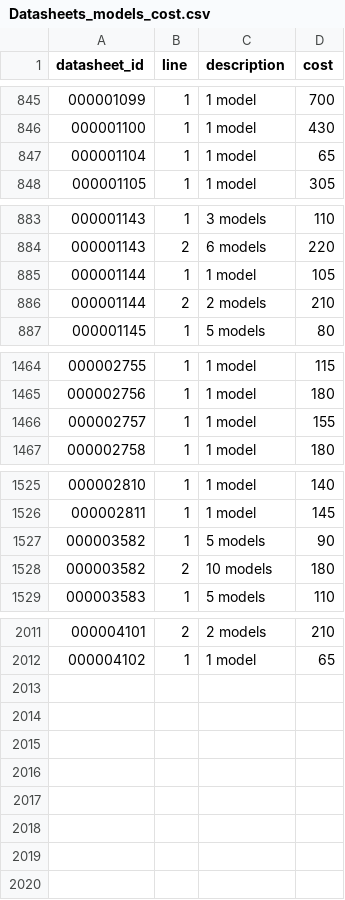
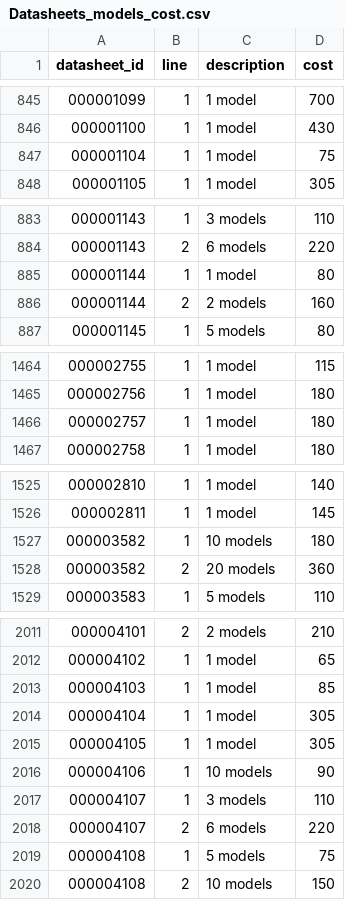
Before and after one commit to wn-mitch/army-assist, a CSV file: src/assets/csv/Datasheets_models_cost.csv, drawn as a sheet; only a part is shown, gaps mark what is left out; the diff covers the shown part only.

```diff
--- a/src/assets/csv/Datasheets_models_cost.csv
+++ b/src/assets/csv/Datasheets_models_cost.csv
@@ -846,3 +846,3 @@
 000001100|1|1 model|430|
-000001104|1|1 model|65|
+000001104|1|1 model|75|
 000001105|1|1 model|305|
@@ -884,4 +884,4 @@
 000001143|2|6 models|220|
-000001144|1|1 model|105|
-000001144|2|2 models|210|
+000001144|1|1 model|80|
+000001144|2|2 models|160|
 000001145|1|5 models|80|
@@ -1465,3 +1465,3 @@
 000002756|1|1 model|180|
-000002757|1|1 model|155|
+000002757|1|1 model|180|
 000002758|1|1 model|180|
@@ -1526,4 +1526,4 @@
 000002811|1|1 model|145|
-000003582|1|5 models|90|
-000003582|2|10 models|180|
+000003582|1|10 models|180|
+000003582|2|20 models|360|
 000003583|1|5 models|110|
@@ -2012 +2012,9 @@
 000004102|1|1 model|65|
+000004103|1|1 model|85|
+000004104|1|1 model|305|
+000004105|1|1 model|305|
+000004106|1|10 models|90|
+000004107|1|3 models|110|
+000004107|2|6 models|220|
+000004108|1|5 models|75|
+000004108|2|10 models|150|
```
Also changed, not shown: 27 edited cells elsewhere in this file, src/assets/csv/Datasheets.csv, 30 other files.
